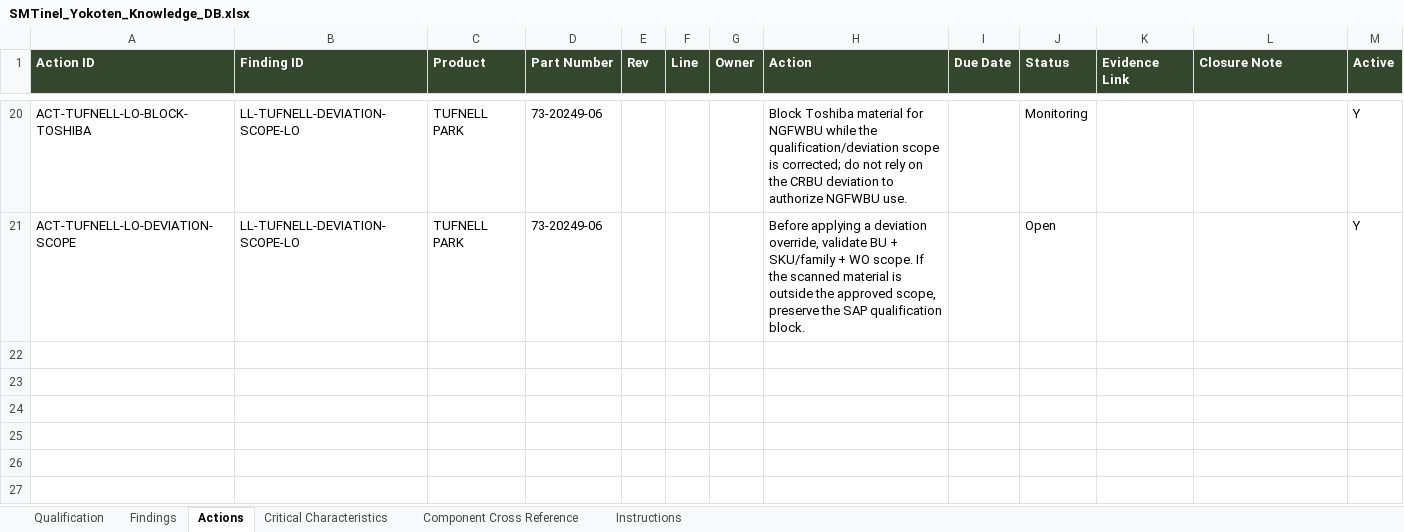
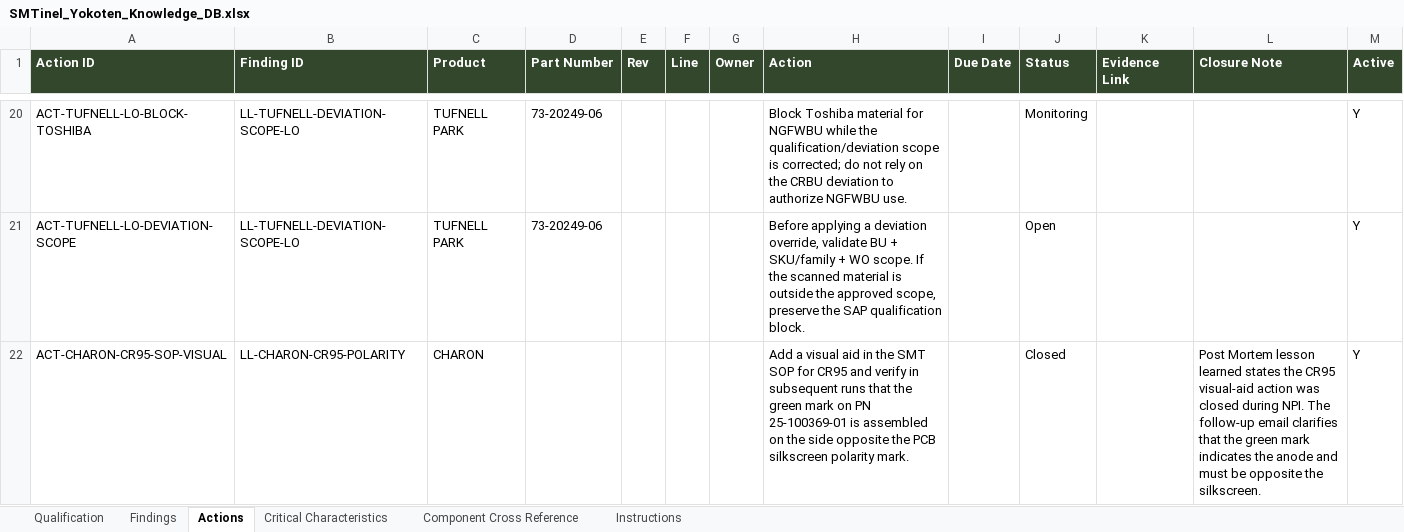
Before and after one commit to carmacorte/SMTinel, an Excel workbook: SMTinel_Yokoten_Knowledge_DB.xlsx, sheet Actions, drawn as a sheet; only a part is shown, gaps mark what is left out; values as stored, in another font and other column widths than the file's, no borders; table styles not drawn; the diff names each change by its address in the sheet, - before the commit and + after, or states it on an @@ line.

```diff
--- a/SMTinel_Yokoten_Knowledge_DB.xlsx (sheet Actions)
+++ b/SMTinel_Yokoten_Knowledge_DB.xlsx (sheet Actions)
+row 22: ACT-CHARON-CR95-SOP-VISUAL | LL-CHARON-CR95-POLARITY | CHARON |  |  |  |  | Add a visual aid in the SMT SOP for CR95 and verify in subsequent runs that the green mark on PN 25-100369-01 is assembled on the side opposite the PCB silkscreen polarity mark. |  | Closed |  | Post Mortem lesson learned states the CR95 visual-aid action was closed during NPI. The follow-up email clarifies that the green mark indicates the anode and must be opposite the silkscreen. | Y
```
Also changed, not shown: sheet Findings, sheet Critical Characteristics.
